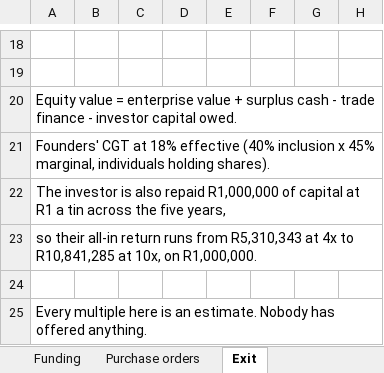
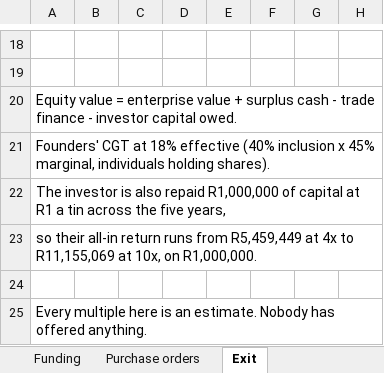
Before and after one commit to getluckyjo/mulliganmints, an Excel workbook: finance/outputs/mulligan-mints-5yr-model.xlsx, sheet Exit, drawn as a sheet; only a part is shown, gaps mark what is left out; values as stored, in another font and other column widths than the file's, no borders; the diff covers the shown part only; the diff names each change by its address in the sheet, - before the commit and + after, or states it on an @@ line.

```diff
--- a/finance/outputs/mulligan-mints-5yr-model.xlsx (sheet Exit)
+++ b/finance/outputs/mulligan-mints-5yr-model.xlsx (sheet Exit)
-A23: …runs from R5,310,343 at 4x to R10,841,285 at 10x,…
+A23: …runs from R5,459,449 at 4x to R11,155,069 at 10x,…
```
Also changed, not shown: 32 edited cells elsewhere in this sheet, sheet P&L annual, sheet Scenarios, 11 other files.
